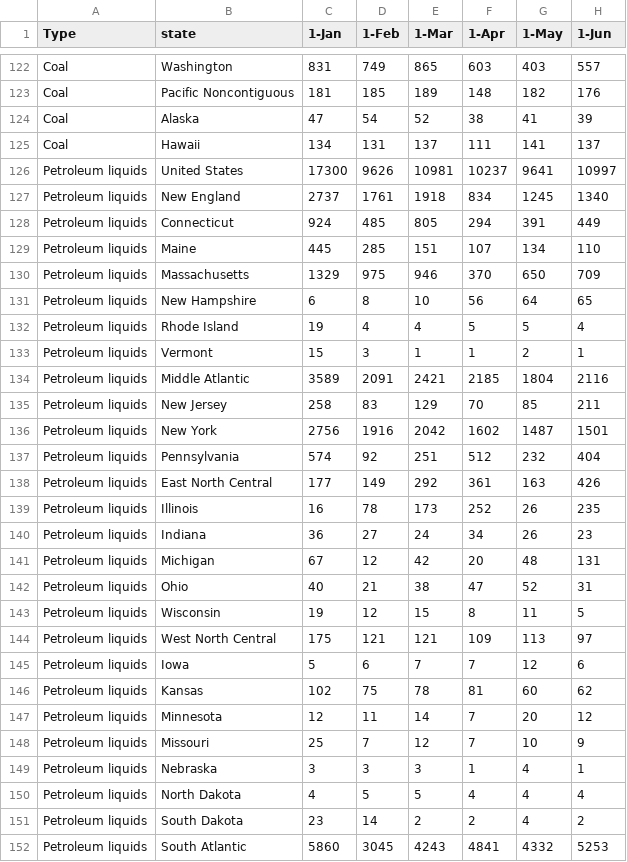
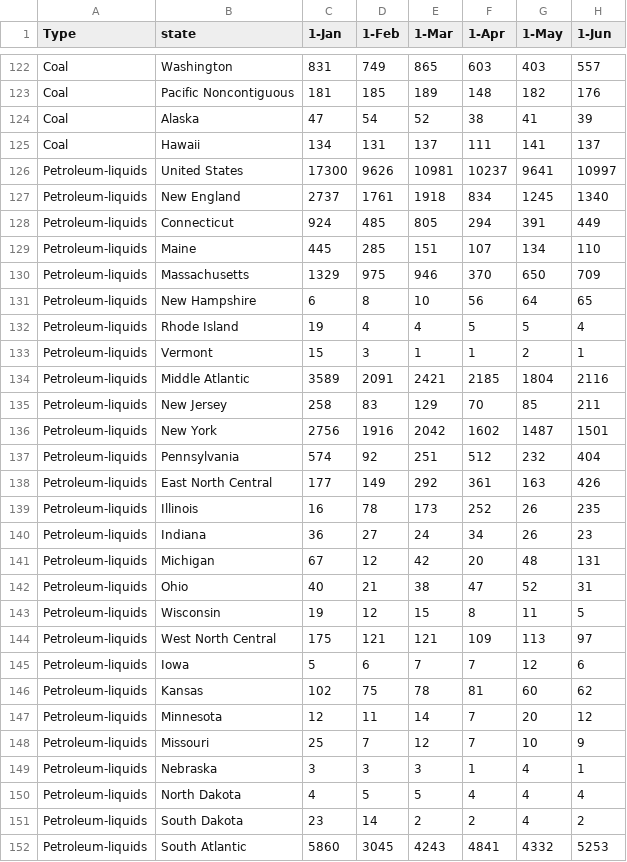
Before and after one commit to JeyRathnam/ElecStat, a CSV file: Dataset-formatted.csv, drawn as a sheet; only a part is shown, gaps mark what is left out; the diff covers the shown part only; the diff names each change by its address in the sheet, - before the commit and + after, or states it on an @@ line.

```diff
--- a/Dataset-formatted.csv
+++ b/Dataset-formatted.csv
-A126:A152 (Type): Petroleum liquids
+A126:A152 (Type): Petroleum-liquids
```
Also changed, not shown: 159 edited cells elsewhere in this file, 2 other files.
